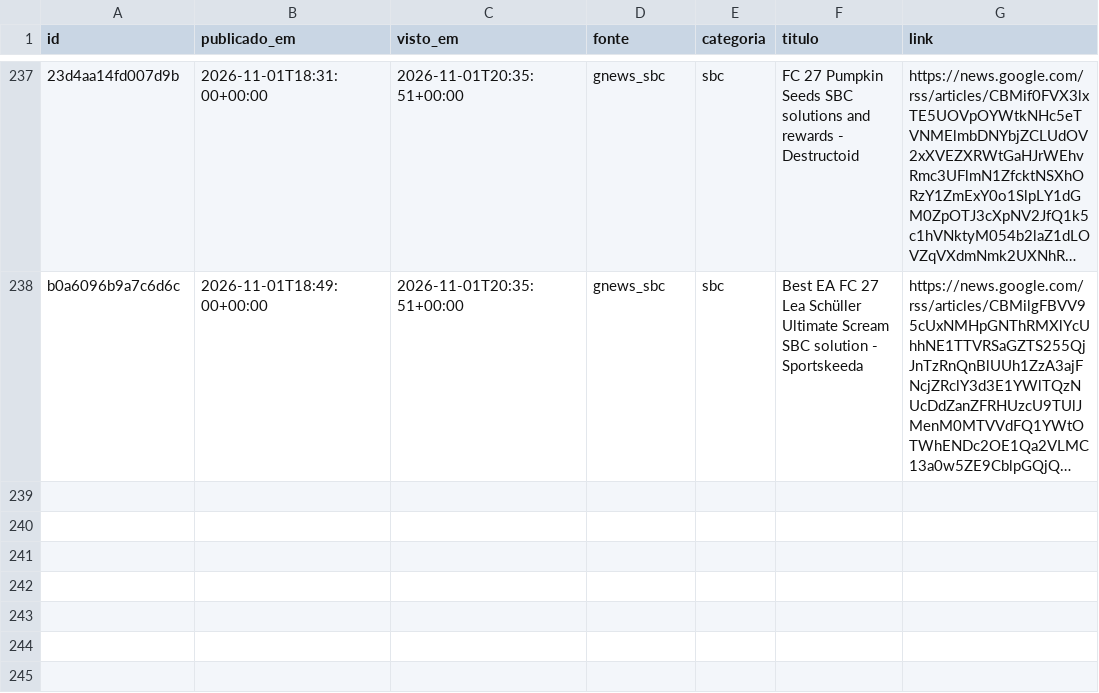
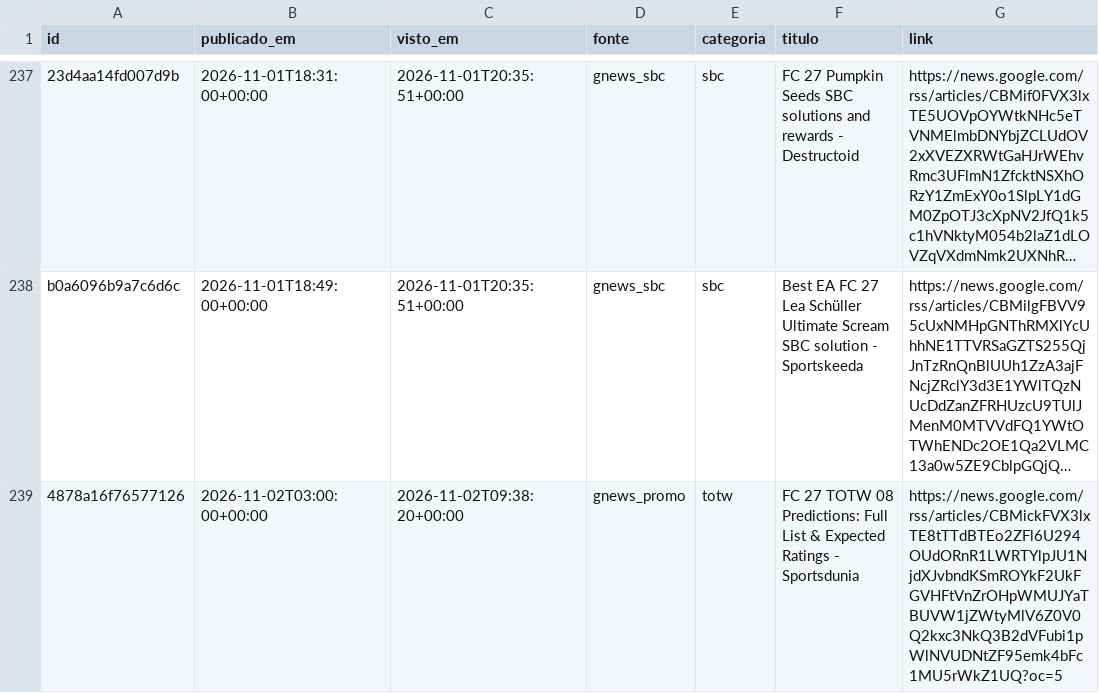
Before and after one commit to berna2001/fut-trading, a CSV file: noticias.csv, drawn as a sheet; only a part is shown, gaps mark what is left out; long unchanged cells end in …; the diff names each change by its address in the sheet, - before the commit and + after, or states it on an @@ line.

```diff
--- a/noticias.csv
+++ b/noticias.csv
+row 239: 4878a16f76577126 | 2026-11-02T03:00:00+00:00 | 2026-11-02T09:38:20+00:00 | gnews_promo | totw | FC 27 TOTW 08 Predictions: Full List & Expected Ratings - Sportsdunia | https://news.google.com/rss/articles/CBMickFVX3lxTE8tTTdBTEo2ZFl6U294OUdORnR1LWRTYlpJU1NjdXJvbndKSmROYkF2UkFGVHFtVnZrOHpWMUJYaTBUVW1jZWtyMlV6Z0V0Q2kxc3NkQ3B2dVFubi1pWlNVUDNtZF95emk4bFc1MU5rWkZ1UQ?oc=5
```
